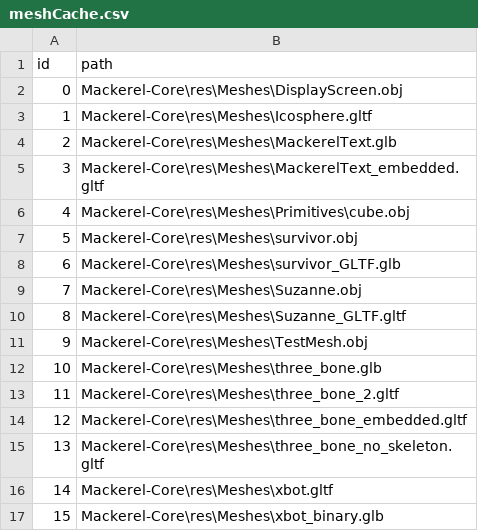
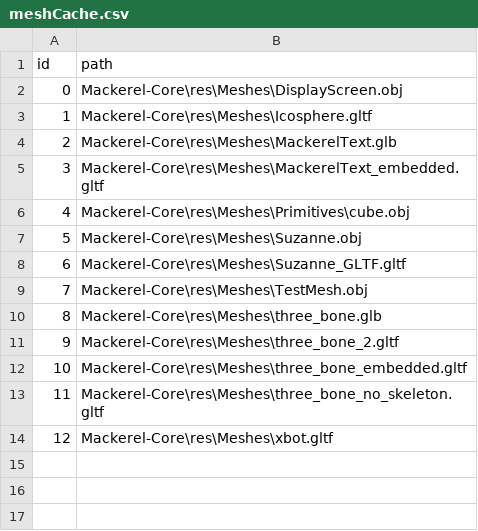
Before and after one commit to Italia2407/Mackerel-Engine, a CSV file: caches/meshCache.csv, drawn as a sheet; removed rows and columns are numbered as before the commit, all else as after; the diff names each change by its address in the sheet, - before the commit and + after, or states it on an @@ line.

```diff
--- a/caches/meshCache.csv
+++ b/caches/meshCache.csv
-row 7: 5 | Mackerel-Core\res\Meshes\survivor.obj
-row 8: 6 | Mackerel-Core\res\Meshes\survivor_GLTF.glb
@@ column A (id) renumbered between rows 7 and 14 @@
-row 17: 15 | Mackerel-Core\res\Meshes\xbot_binary.glb
```
Also changed, not shown: caches/textureCache.csv, 17 other files.
